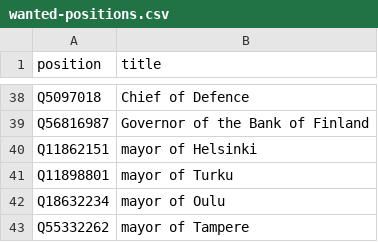
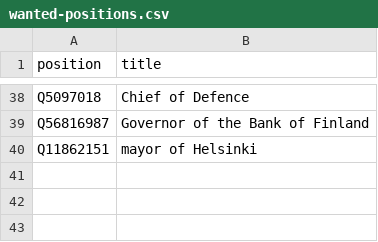
Before and after one commit to every-politician-scrapers/finland-cabinet, a CSV file: wikidata/wanted-positions.csv, drawn as a sheet; only a part is shown, gaps mark what is left out; the diff names each change by its address in the sheet, - before the commit and + after, or states it on an @@ line.

```diff
--- a/wikidata/wanted-positions.csv
+++ b/wikidata/wanted-positions.csv
-row 41: Q11898801 | mayor of Turku
-row 42: Q18632234 | mayor of Oulu
-row 43: Q55332262 | mayor of Tampere
```
Also changed, not shown: wikidata/xtra-positions.csv.
